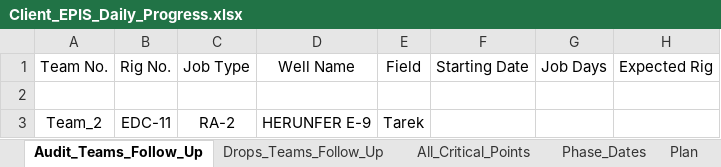
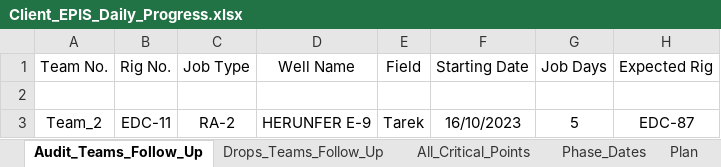
Before and after one commit to EPIS2023/KPC_EPIS_Follow_Up, an Excel workbook: Client_EPIS_Daily_Progress.xlsx, sheet Audit_Teams_Follow_Up, drawn as a sheet; values as stored, in another font and other column widths than the file's, no borders; the diff names each change by its address in the sheet, - before the commit and + after, or states it on an @@ line.

Commit message:
Add files via upload

```diff
--- a/Client_EPIS_Daily_Progress.xlsx (sheet Audit_Teams_Follow_Up)
+++ b/Client_EPIS_Daily_Progress.xlsx (sheet Audit_Teams_Follow_Up)
-F3 (Starting Date): (empty)
+F3 (Starting Date): 16/10/2023
-G3 (Job Days): (empty)
+G3 (Job Days): 5
-H3 (Expected Rig): (empty)
+H3 (Expected Rig): EDC-87
```
